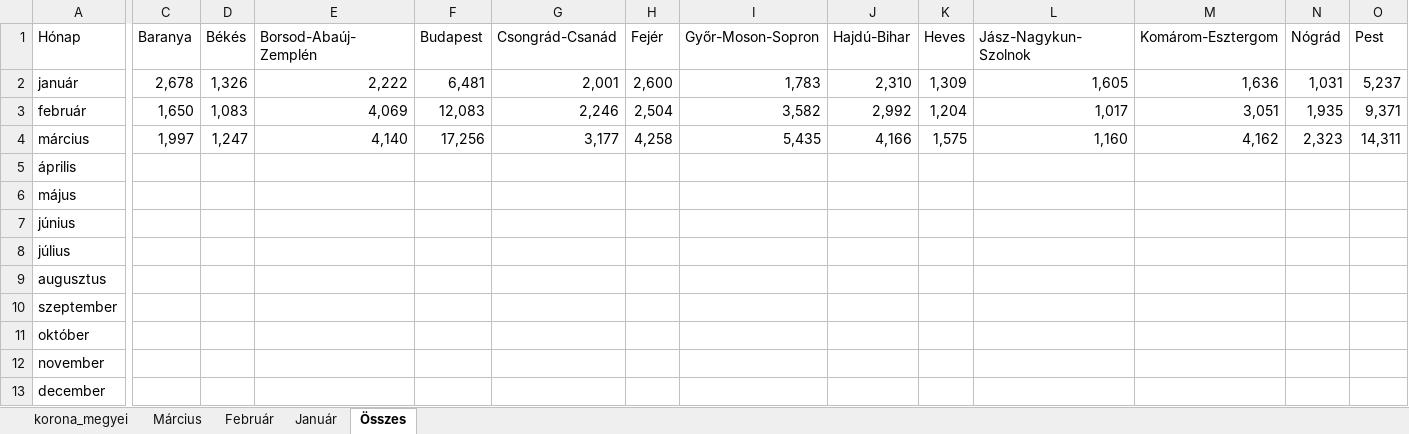
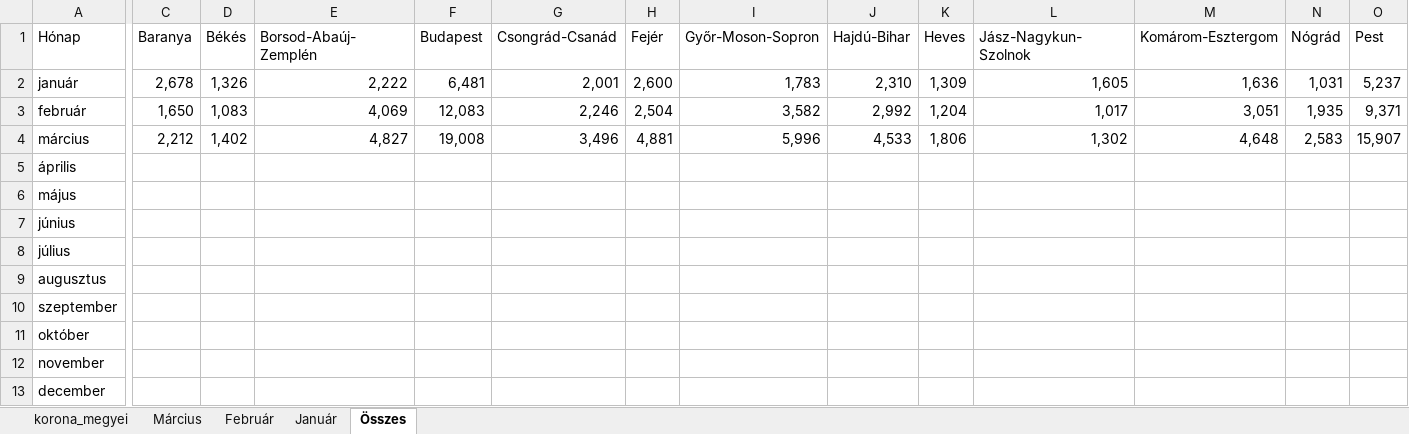
Before and after one commit to mollac/CoVid-19, an Excel workbook: covid.xlsx, sheet Összes, drawn as a sheet; only a part is shown, gaps mark what is left out; values as stored, in another font and other column widths than the file's, no borders; conditional formats and table styles not drawn; the diff covers the shown part only; the diff names each change by its address in the sheet, - before the commit and + after, or states it on an @@ line.

```diff
--- a/covid.xlsx (sheet Összes)
+++ b/covid.xlsx (sheet Összes)
-C4 (Baranya): 1,997
+C4 (Baranya): 2,212
-D4 (Békés): 1,247
+D4 (Békés): 1,402
-E4 (Borsod-Abaúj-Zemplén): 4,140
+E4 (Borsod-Abaúj-Zemplén): 4,827
-F4 (Budapest): 17,256
+F4 (Budapest): 19,008
-G4 (Csongrád-Csanád): 3,177
+G4 (Csongrád-Csanád): 3,496
-H4 (Fejér): 4,258
+H4 (Fejér): 4,881
-I4 (Győr-Moson-Sopron): 5,435
+I4 (Győr-Moson-Sopron): 5,996
-J4 (Hajdú-Bihar): 4,166
+J4 (Hajdú-Bihar): 4,533
-K4 (Heves): 1,575
+K4 (Heves): 1,806
-L4 (Jász-Nagykun-Szolnok): 1,160
+L4 (Jász-Nagykun-Szolnok): 1,302
-M4 (Komárom-Esztergom): 4,162
+M4 (Komárom-Esztergom): 4,648
-N4 (Nógrád): 2,323
+N4 (Nógrád): 2,583
-O4 (Pest): 14,311
+O4 (Pest): 15,907
```
Also changed, not shown: 6 edited cells elsewhere in this sheet, sheet Március, sheet korona_megyei, charts or pictures, halottak.xlsx.
